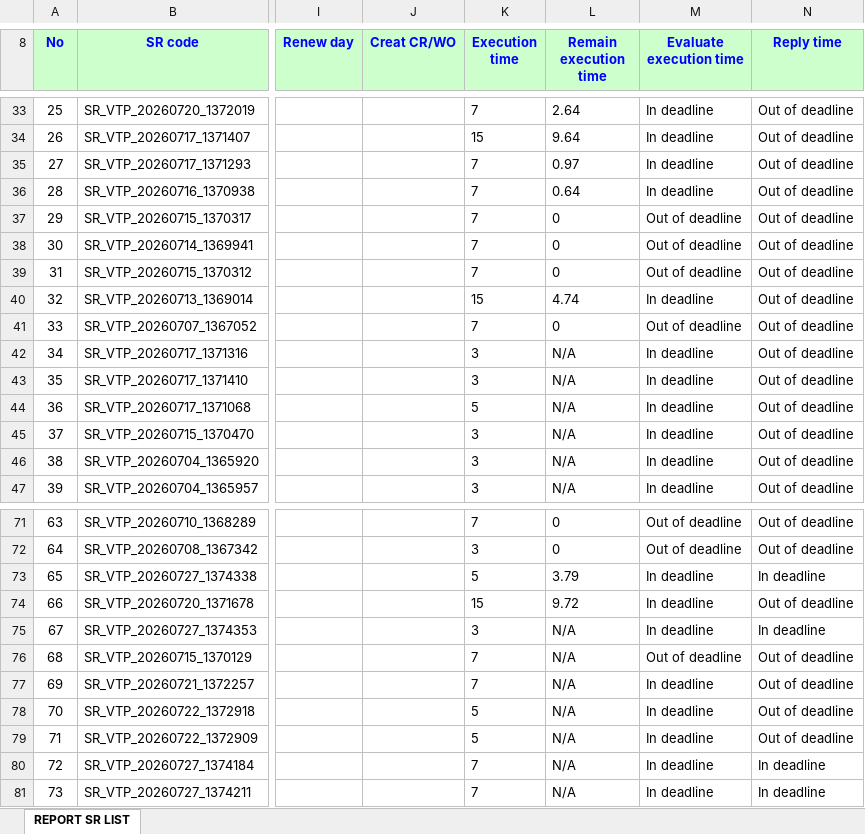
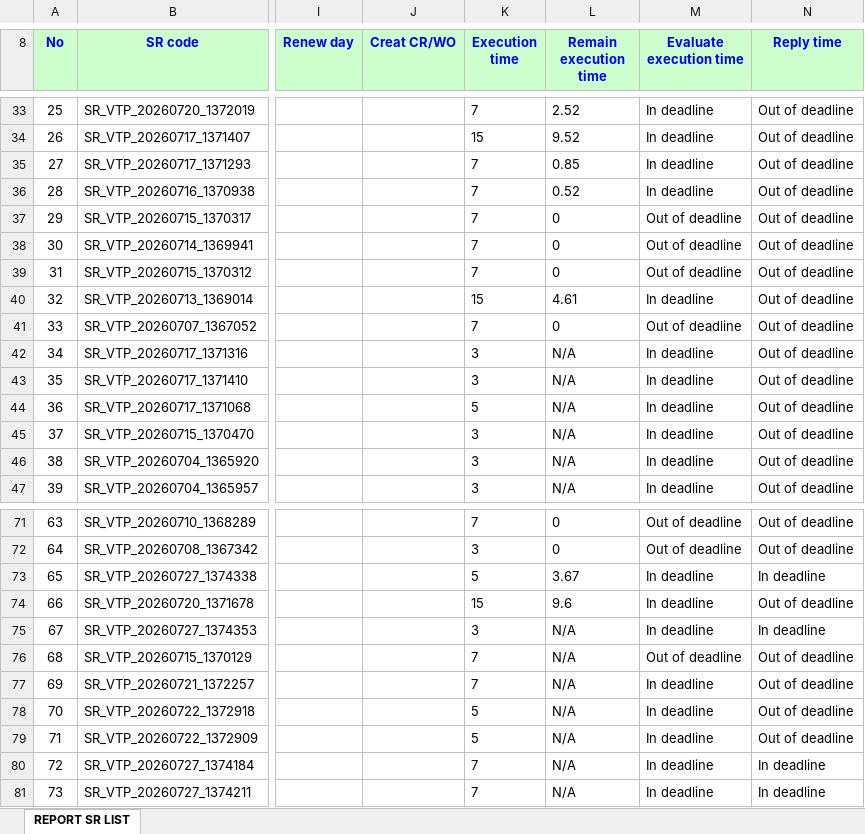
Before and after one commit to alvaromartinezg/sr_dashboard, an Excel workbook: SR_REPORT.xlsx, sheet REPORT SR LIST, drawn as a sheet; only a part is shown, gaps mark what is left out; values as stored, in another font and other column widths than the file's, no borders; the diff covers the shown part only; the diff names each change by its address in the sheet, - before the commit and + after, or states it on an @@ line.

Commit message:
update SR report

```diff
--- a/SR_REPORT.xlsx (sheet REPORT SR LIST)
+++ b/SR_REPORT.xlsx (sheet REPORT SR LIST)
-L33 (Remain execution time): 2.64
+L33 (Remain execution time): 2.52
-L34 (Remain execution time): 9.64
+L34 (Remain execution time): 9.52
-L35 (Remain execution time): 0.97
+L35 (Remain execution time): 0.85
-L36 (Remain execution time): 0.64
+L36 (Remain execution time): 0.52
-L40 (Remain execution time): 4.74
+L40 (Remain execution time): 4.61
-L73 (Remain execution time): 3.79
+L73 (Remain execution time): 3.67
-L74 (Remain execution time): 9.72
+L74 (Remain execution time): 9.6
```
Also changed, not shown: 23 edited cells elsewhere in this sheet.
